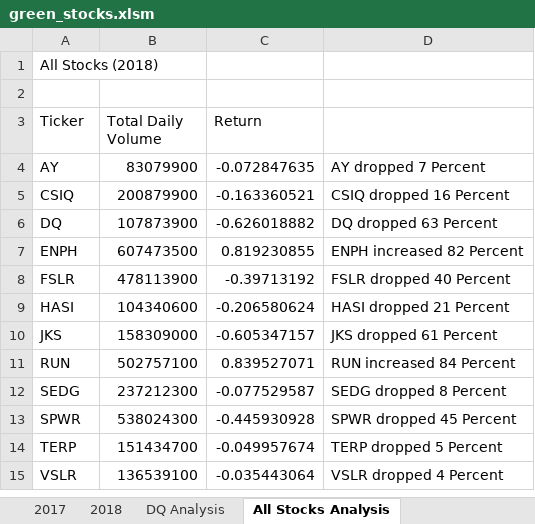
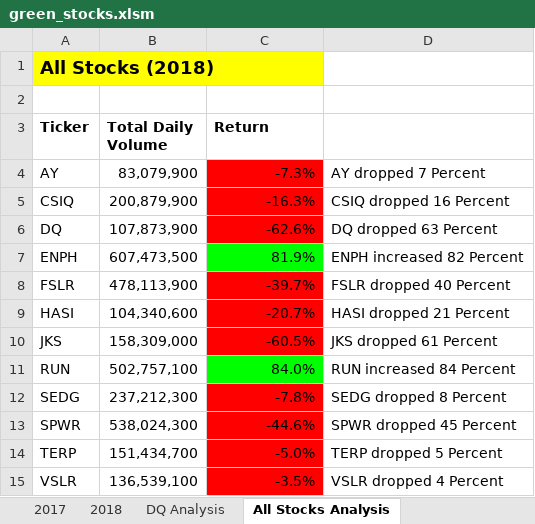
Before and after one commit to taimuri99/stock-analysis, an Excel workbook: green_stocks.xlsm, sheet All Stocks Analysis, drawn as a sheet; values as stored, in another font and other column widths than the file's, no borders; the diff names each change by its address in the sheet, - before the commit and + after, or states it on an @@ line.

Commit message:
Update 2.4.2

```diff
--- a/green_stocks.xlsm (sheet All Stocks Analysis)
+++ b/green_stocks.xlsm (sheet All Stocks Analysis)
@@ A1 bold: off → on, fill: none → #FFFF00, text size: larger @@
-A3:C3 bold: off
+A3:C3 bold: on
-B4 (Total Daily Volume): 83079900
+B4 (Total Daily Volume): 83,079,900
-C4 (Return): -0.072847635
+C4 (Return): -7.3%
-C4:C6 fill: none
+C4:C6 fill: #FF0000
-B5 (Total Daily Volume): 200879900
+B5 (Total Daily Volume): 200,879,900
-C5 (Return): -0.163360521
+C5 (Return): -16.3%
-B6 (Total Daily Volume): 107873900
+B6 (Total Daily Volume): 107,873,900
-C6 (Return): -0.626018882
+C6 (Return): -62.6%
-B7 (Total Daily Volume): 607473500
+B7 (Total Daily Volume): 607,473,500
-C7 (Return): 0.819230855
+C7 (Return): 81.9%
-C7 fill: none
+C7 fill: #00FF00
-B8 (Total Daily Volume): 478113900
+B8 (Total Daily Volume): 478,113,900
-C8 (Return): -0.39713192
+C8 (Return): -39.7%
-C8:C10 fill: none
+C8:C10 fill: #FF0000
-B9 (Total Daily Volume): 104340600
+B9 (Total Daily Volume): 104,340,600
-C9 (Return): -0.206580624
+C9 (Return): -20.7%
-B10 (Total Daily Volume): 158309000
+B10 (Total Daily Volume): 158,309,000
-C10 (Return): -0.605347157
+C10 (Return): -60.5%
-B11 (Total Daily Volume): 502757100
+B11 (Total Daily Volume): 502,757,100
-C11 (Return): 0.839527071
+C11 (Return): 84.0%
-C11 fill: none
+C11 fill: #00FF00
-B12 (Total Daily Volume): 237212300
+B12 (Total Daily Volume): 237,212,300
-C12 (Return): -0.077529587
+C12 (Return): -7.8%
-C12:C15 fill: none
+C12:C15 fill: #FF0000
-B13 (Total Daily Volume): 538024300
+B13 (Total Daily Volume): 538,024,300
-C13 (Return): -0.445930928
+C13 (Return): -44.6%
-B14 (Total Daily Volume): 151434700
+B14 (Total Daily Volume): 151,434,700
-C14 (Return): -0.049957674
+C14 (Return): -5.0%
-B15 (Total Daily Volume): 136539100
+B15 (Total Daily Volume): 136,539,100
-C15 (Return): -0.035443064
+C15 (Return): -3.5%
```
